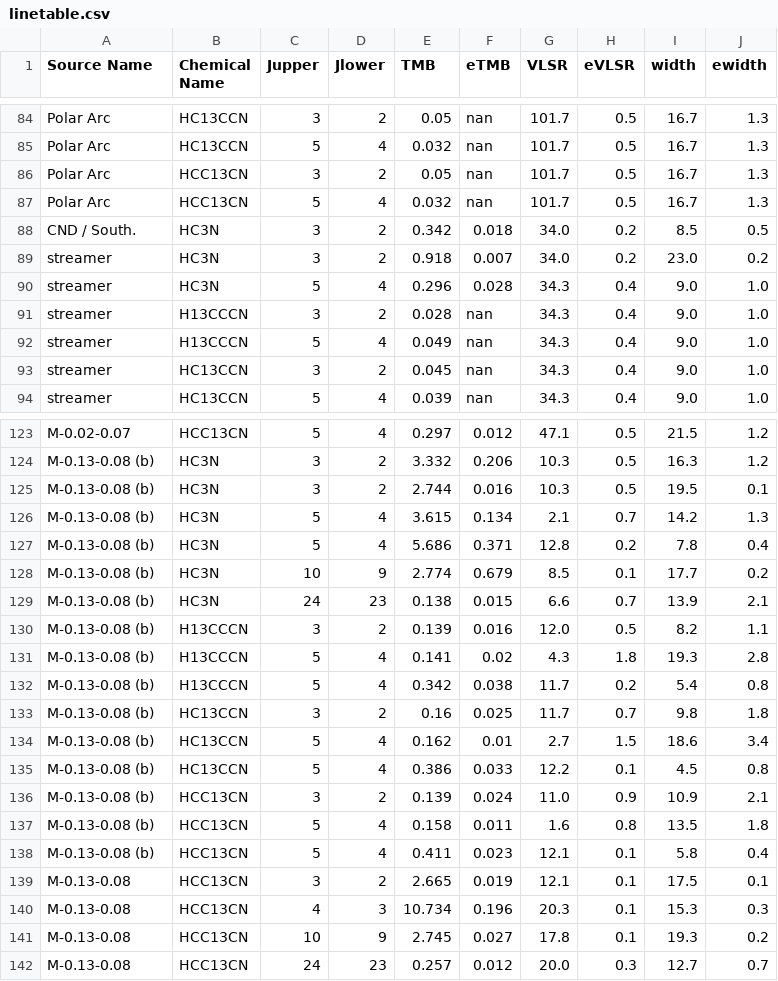
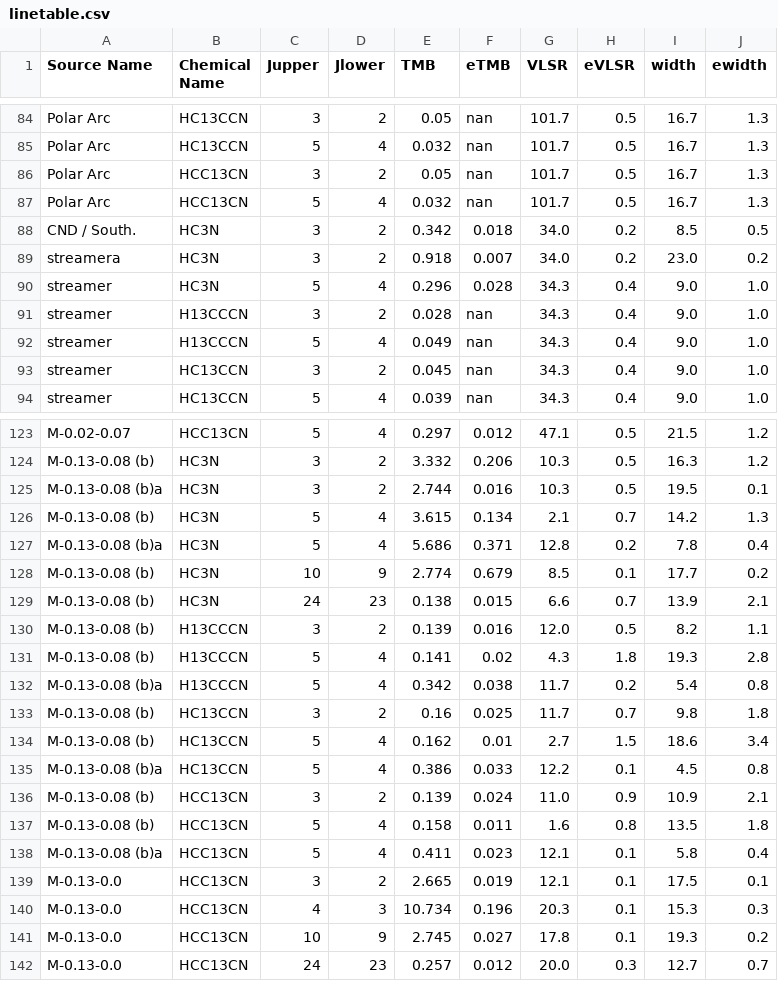
Before and after one commit to keflavich/HC3N_CMZ, a CSV file: tables/linetable.csv, drawn as a sheet; only a part is shown, gaps mark what is left out; the diff covers the shown part only.

```diff
--- a/tables/linetable.csv
+++ b/tables/linetable.csv
@@ -88,3 +88,3 @@ Polar Arc,HCC13CN,5,4,0.032,nan,101.7,0.5,16.7,1.3
 CND / South.,HC3N,3,2,0.342,0.018,34.0,0.2,8.5,0.5
-streamer,HC3N,3,2,0.918,0.007,34.0,0.2,23.0,0.2
+streamera,HC3N,3,2,0.918,0.007,34.0,0.2,23.0,0.2
 streamer,HC3N,5,4,0.296,0.028,34.3,0.4,9.0,1.0
@@ -124,5 +124,5 @@ M-0.02-0.07,HCC13CN,5,4,0.297,0.012,47.1,0.5,21.5,1.2
 M-0.13-0.08 (b),HC3N,3,2,3.332,0.206,10.3,0.5,16.3,1.2
-M-0.13-0.08 (b),HC3N,3,2,2.744,0.016,10.3,0.5,19.5,0.1
+M-0.13-0.08 (b)a,HC3N,3,2,2.744,0.016,10.3,0.5,19.5,0.1
 M-0.13-0.08 (b),HC3N,5,4,3.615,0.134,2.1,0.7,14.2,1.3
-M-0.13-0.08 (b),HC3N,5,4,5.686,0.371,12.8,0.2,7.8,0.4
+M-0.13-0.08 (b)a,HC3N,5,4,5.686,0.371,12.8,0.2,7.8,0.4
 M-0.13-0.08 (b),HC3N,10,9,2.774,0.679,8.5,0.1,17.7,0.2
@@ -131,12 +131,12 @@ M-0.13-0.08 (b),H13CCCN,3,2,0.139,0.016,12.0,0.5,8.2,1.1
 M-0.13-0.08 (b),H13CCCN,5,4,0.141,0.02,4.3,1.8,19.3,2.8
-M-0.13-0.08 (b),H13CCCN,5,4,0.342,0.038,11.7,0.2,5.4,0.8
+M-0.13-0.08 (b)a,H13CCCN,5,4,0.342,0.038,11.7,0.2,5.4,0.8
 M-0.13-0.08 (b),HC13CCN,3,2,0.16,0.025,11.7,0.7,9.8,1.8
 M-0.13-0.08 (b),HC13CCN,5,4,0.162,0.01,2.7,1.5,18.6,3.4
-M-0.13-0.08 (b),HC13CCN,5,4,0.386,0.033,12.2,0.1,4.5,0.8
+M-0.13-0.08 (b)a,HC13CCN,5,4,0.386,0.033,12.2,0.1,4.5,0.8
 M-0.13-0.08 (b),HCC13CN,3,2,0.139,0.024,11.0,0.9,10.9,2.1
 M-0.13-0.08 (b),HCC13CN,5,4,0.158,0.011,1.6,0.8,13.5,1.8
-M-0.13-0.08 (b),HCC13CN,5,4,0.411,0.023,12.1,0.1,5.8,0.4
-M-0.13-0.08,HCC13CN,3,2,2.665,0.019,12.1,0.1,17.5,0.1
-M-0.13-0.08,HCC13CN,4,3,10.734,0.196,20.3,0.1,15.3,0.3
-M-0.13-0.08,HCC13CN,10,9,2.745,0.027,17.8,0.1,19.3,0.2
-M-0.13-0.08,HCC13CN,24,23,0.257,0.012,20.0,0.3,12.7,0.7
+M-0.13-0.08 (b)a,HCC13CN,5,4,0.411,0.023,12.1,0.1,5.8,0.4
+M-0.13-0.0,HCC13CN,3,2,2.665,0.019,12.1,0.1,17.5,0.1
+M-0.13-0.0,HCC13CN,4,3,10.734,0.196,20.3,0.1,15.3,0.3
+M-0.13-0.0,HCC13CN,10,9,2.745,0.027,17.8,0.1,19.3,0.2
+M-0.13-0.0,HCC13CN,24,23,0.257,0.012,20.0,0.3,12.7,0.7
```
Also changed, not shown: 51 edited cells elsewhere in this file, 1 other file.
